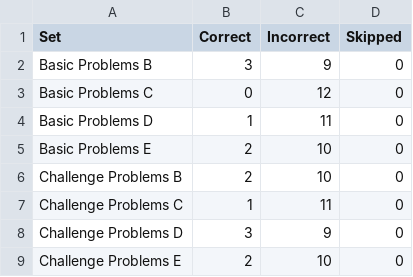
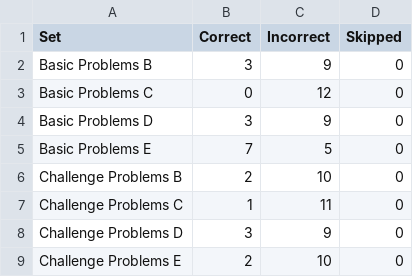
Before and after one commit to sonalsonavane/RPM-Project-Code, a CSV file: SetResults.csv, drawn as a sheet.

```diff
--- a/SetResults.csv
+++ b/SetResults.csv
@@ -3,4 +3,4 @@ Basic Problems B,3,9,0
 Basic Problems C,0,12,0
-Basic Problems D,1,11,0
-Basic Problems E,2,10,0
+Basic Problems D,3,9,0
+Basic Problems E,7,5,0
 Challenge Problems B,2,10,0
```
Also changed, not shown: AgentAnswers.csv, ProblemResults.csv, 1 other file.
